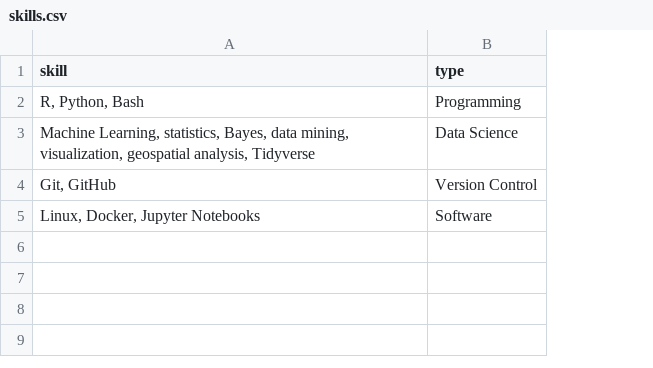
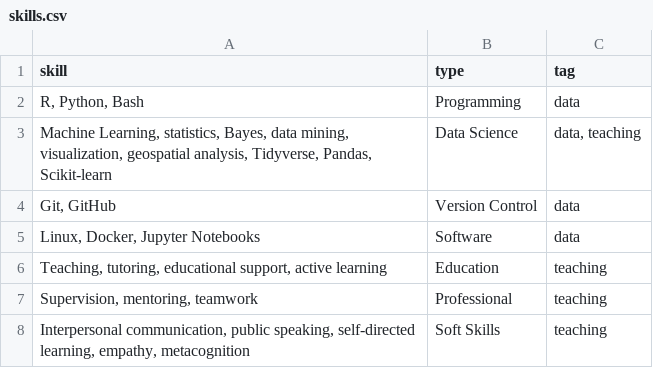
Before and after one commit to nwgiebink/CV, a CSV file: data/skills.csv, drawn as a sheet; the diff names each change by its address in the sheet, - before the commit and + after, or states it on an @@ line.

```diff
--- a/data/skills.csv
+++ b/data/skills.csv
+column C (tag), rows 2-5: data | data, teaching | data | data
-A3 (skill): …geospatial analysis, Tidyverse
+A3 (skill): …geospatial analysis, Tidyverse, Pandas, Scikit-learn
+row 6: Teaching, tutoring, educational support, active learning | Education | teaching
+row 7: Supervision, mentoring, teamwork | Professional | teaching
+row 8: Interpersonal communication, public speaking, self-directed learning, empathy, metacognition | Soft Skills | teaching
```
Also changed, not shown: data/coursework.csv, data/education.csv, 2 other files.
